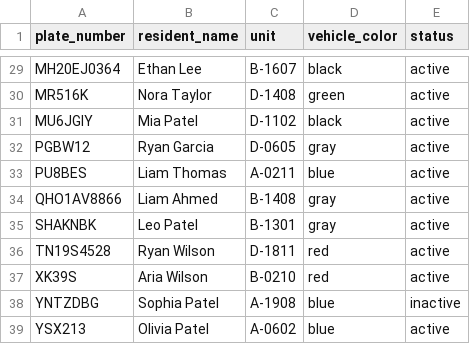
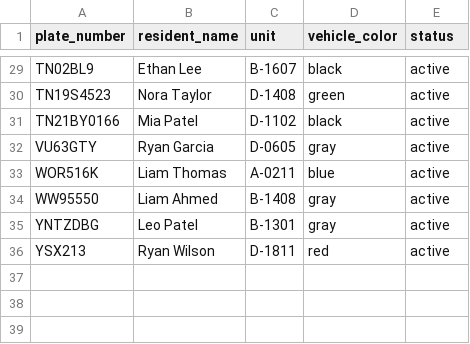
Before and after one commit to Downmoto/CV_SPAC, a CSV file: data/db/residents.csv, drawn as a sheet; only a part is shown, gaps mark what is left out; removed rows and columns are numbered as before the commit, all else as after; the diff covers the shown part only; the diff names each change by its address in the sheet, - before the commit and + after, or states it on an @@ line.

Commit message:
Update .gitignore to include ground_truth_template.csv and modify residents.csv and evaluation_tables.md with updated metrics and predictions

```diff
--- a/data/db/residents.csv
+++ b/data/db/residents.csv
-A29 (plate_number): MH20EJ0364
+A29 (plate_number): TN02BL9
-A30 (plate_number): MR516K
+A30 (plate_number): TN19S4523
-A31 (plate_number): MU6JGIY
+A31 (plate_number): TN21BY0166
-A32 (plate_number): PGBW12
+A32 (plate_number): VU63GTY
-A33 (plate_number): PU8BES
+A33 (plate_number): WOR516K
-A34 (plate_number): QHO1AV8866
+A34 (plate_number): WW95550
-row 35: SHAKNBK | Leo Patel | B-1301 | gray | active
-row 36: TN19S4528 | Ryan Wilson | D-1811 | red | active
-row 37: XK39S | Aria Wilson | B-0210 | red | active
-B35 (resident_name): Sophia Patel
+B35 (resident_name): Leo Patel
-C35 (unit): A-1908
+C35 (unit): B-1301
-D35 (vehicle_color): blue
+D35 (vehicle_color): gray
-E35 (status): inactive
+E35 (status): active
-B36 (resident_name): Olivia Patel
+B36 (resident_name): Ryan Wilson
-C36 (unit): A-0602
+C36 (unit): D-1811
-D36 (vehicle_color): blue
+D36 (vehicle_color): red
```
Also changed, not shown: 27 edited cells elsewhere in this file, 3 other files.
